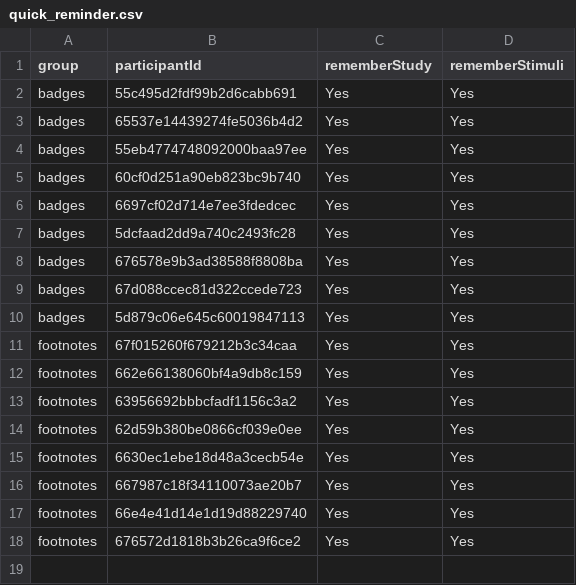
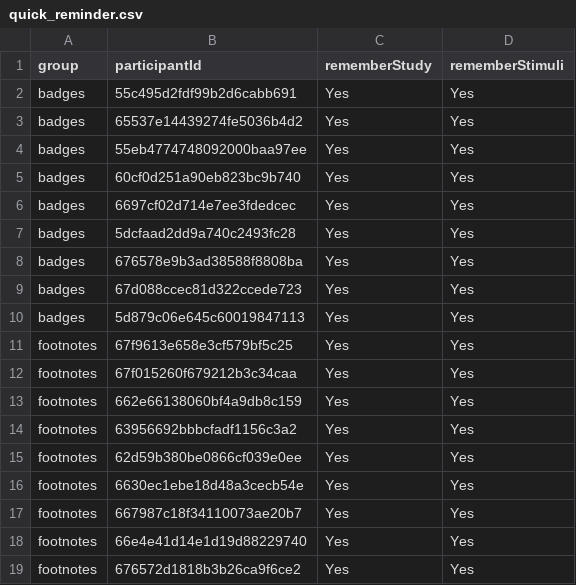
Before and after one commit to datavis-study/datavis-study.github.io, a CSV file: analysis/data/s1b/quick_reminder.csv, drawn as a sheet.

```diff
--- a/analysis/data/s1b/quick_reminder.csv
+++ b/analysis/data/s1b/quick_reminder.csv
@@ -10,2 +10,3 @@ badges,67d088ccec81d322ccede723,Yes,Yes
 badges,5d879c06e645c60019847113,Yes,Yes
+footnotes,67f9613e658e3cf579bf5c25,Yes,Yes
 footnotes,67f015260f679212b3c34caa,Yes,Yes
```
Also changed, not shown: analysis/data/s1b/likert.csv, analysis/data/s1b/preferences.csv, 24 other files.
